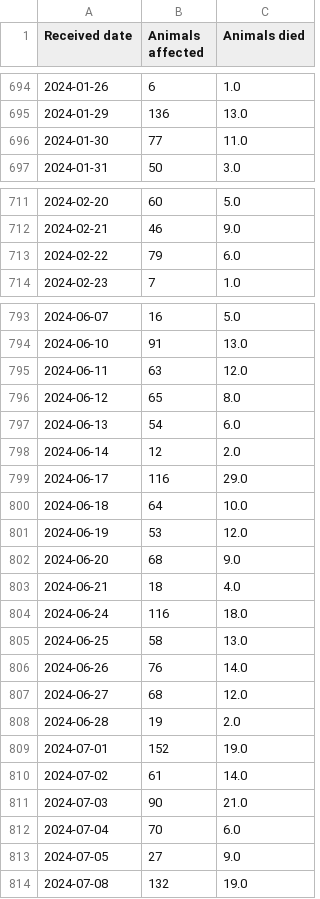
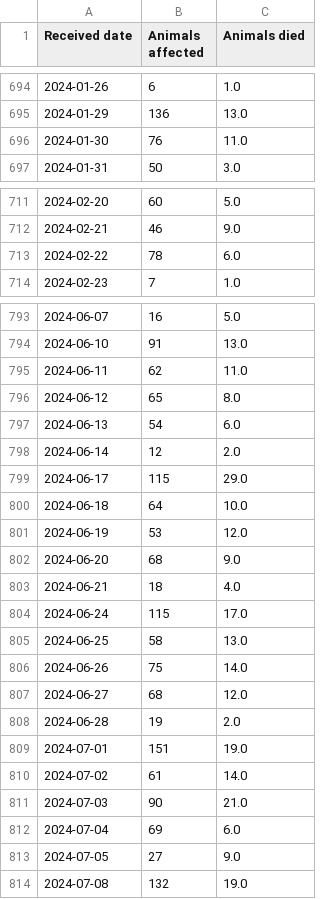
Before and after one commit to d8abased/librela, a CSV file: data/output/evvet_adjusted.csv, drawn as a sheet; only a part is shown, gaps mark what is left out; the diff covers the shown part only.

```diff
--- a/data/output/evvet_adjusted.csv
+++ b/data/output/evvet_adjusted.csv
@@ -695,3 +695,3 @@ Received date,Animals affected,Animals died
 2024-01-29,136,13.0
-2024-01-30,77,11.0
+2024-01-30,76,11.0
 2024-01-31,50,3.0
@@ -712,3 +712,3 @@ Received date,Animals affected,Animals died
 2024-02-21,46,9.0
-2024-02-22,79,6.0
+2024-02-22,78,6.0
 2024-02-23,7,1.0
@@ -794,3 +794,3 @@ Received date,Animals affected,Animals died
 2024-06-10,91,13.0
-2024-06-11,63,12.0
+2024-06-11,62,11.0
 2024-06-12,65,8.0
@@ -798,3 +798,3 @@ Received date,Animals affected,Animals died
 2024-06-14,12,2.0
-2024-06-17,116,29.0
+2024-06-17,115,29.0
 2024-06-18,64,10.0
@@ -803,11 +803,11 @@ Received date,Animals affected,Animals died
 2024-06-21,18,4.0
-2024-06-24,116,18.0
+2024-06-24,115,17.0
 2024-06-25,58,13.0
-2024-06-26,76,14.0
+2024-06-26,75,14.0
 2024-06-27,68,12.0
 2024-06-28,19,2.0
-2024-07-01,152,19.0
+2024-07-01,151,19.0
 2024-07-02,61,14.0
 2024-07-03,90,21.0
-2024-07-04,70,6.0
+2024-07-04,69,6.0
 2024-07-05,27,9.0
```
Also changed, not shown: 5 added rows and 12 edited cells elsewhere in this file, 2 other files.
